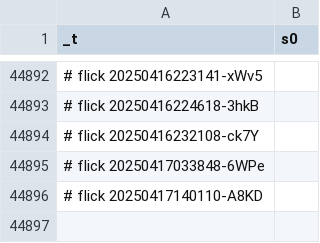
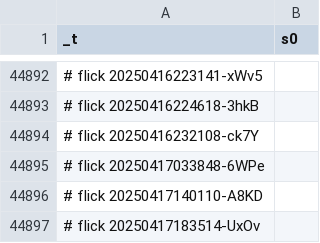
Before and after one commit to abikesa/dummy, a CSV file: kitabo/ensi/testbin/test3/assets/csv/esrd_s0_overall.csv, drawn as a sheet; only a part is shown, gaps mark what is left out; the diff names each change by its address in the sheet, - before the commit and + after, or states it on an @@ line.

Commit message:
kitabo/ensi/testbin/test3/assets/csv/esrd_s0_overall.csv

```diff
--- a/kitabo/ensi/testbin/test3/assets/csv/esrd_s0_overall.csv
+++ b/kitabo/ensi/testbin/test3/assets/csv/esrd_s0_overall.csv
+row 44897: # flick 20250417183514-UxOv
```
